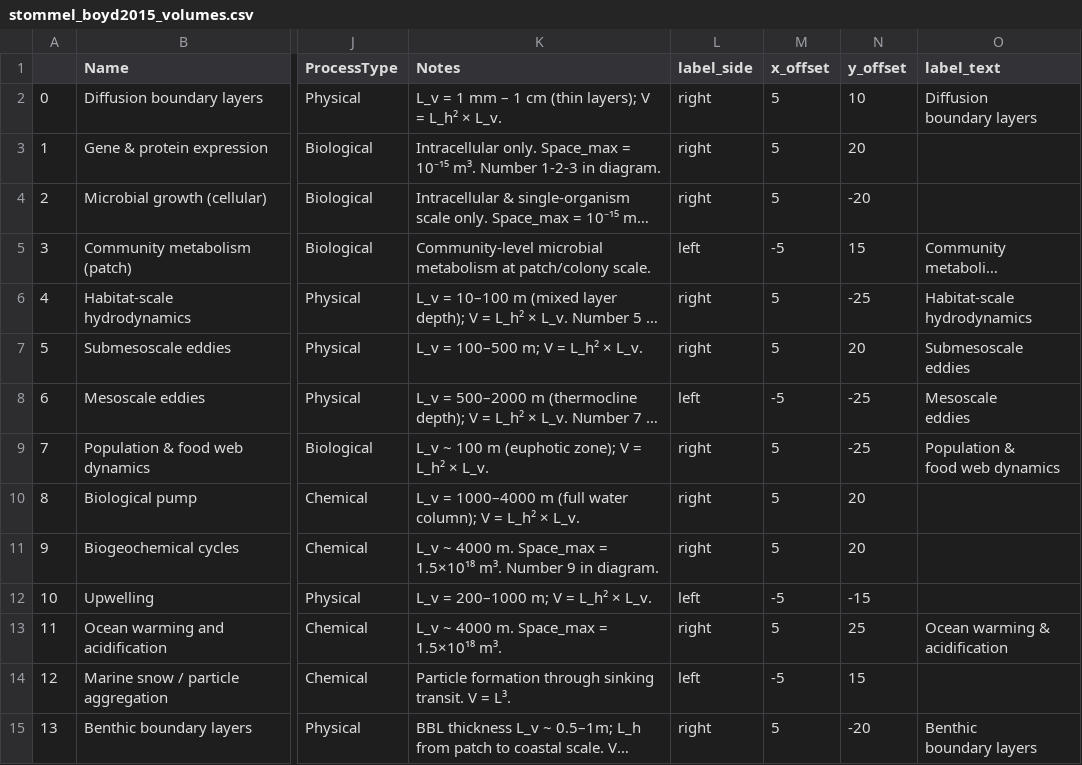
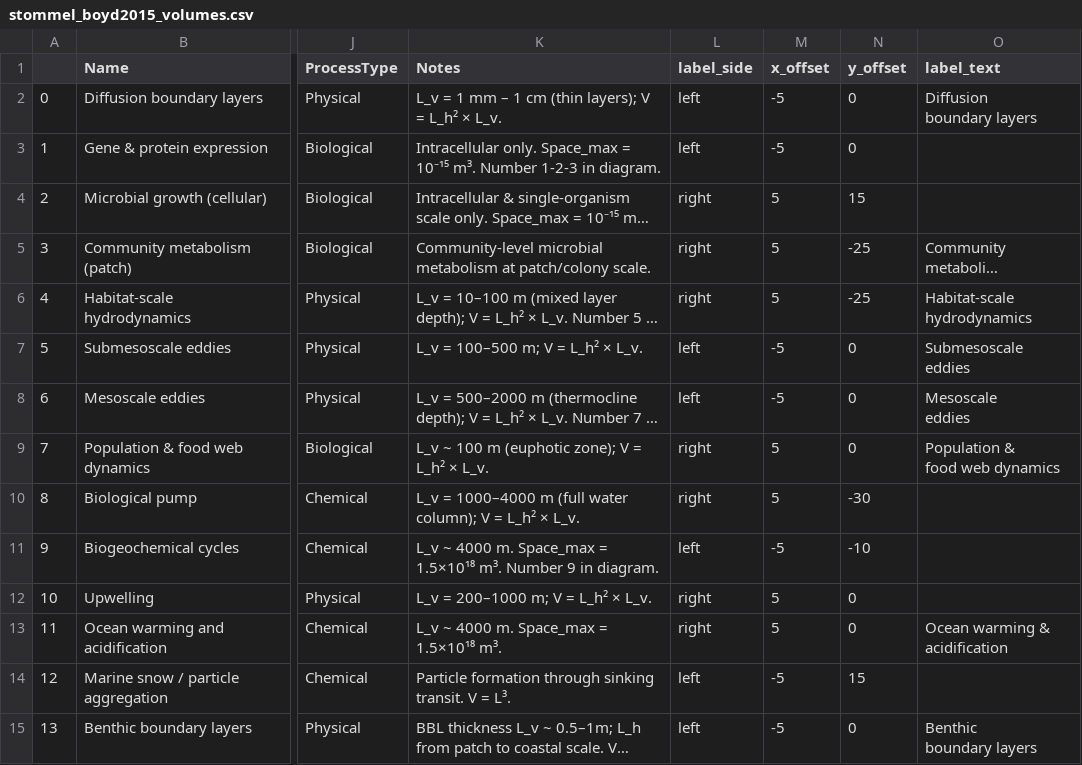
Before and after one commit to MDunitz/timeSpace, a CSV file: data/datasets/stommel_boyd2015_volumes.csv, drawn as a sheet; only a part is shown, gaps mark what is left out; long unchanged cells end in …; the diff names each change by its address in the sheet, - before the commit and + after, or states it on an @@ line.

Commit message:
Update Stommel label placement (label_side, x_offset, y_offset) on all predefined processes

```diff
--- a/data/datasets/stommel_boyd2015_volumes.csv
+++ b/data/datasets/stommel_boyd2015_volumes.csv
-L2:L3 (label_side): right
+L2:L3 (label_side): left
-M2:M3 (x_offset): 5
+M2:M3 (x_offset): -5
-N2 (y_offset): 10
+N2 (y_offset): 0
-N3 (y_offset): 20
+N3 (y_offset): 0
-N4 (y_offset): -20
+N4 (y_offset): 15
-L5 (label_side): left
+L5 (label_side): right
-M5 (x_offset): -5
+M5 (x_offset): 5
-N5 (y_offset): 15
+N5 (y_offset): -25
-L7 (label_side): right
+L7 (label_side): left
-M7 (x_offset): 5
+M7 (x_offset): -5
-N7 (y_offset): 20
+N7 (y_offset): 0
-N8:N9 (y_offset): -25
+N8:N9 (y_offset): 0
-N10 (y_offset): 20
+N10 (y_offset): -30
-L11 (label_side): right
+L11 (label_side): left
-M11 (x_offset): 5
+M11 (x_offset): -5
-N11 (y_offset): 20
+N11 (y_offset): -10
-L12 (label_side): left
+L12 (label_side): right
-M12 (x_offset): -5
+M12 (x_offset): 5
-N12 (y_offset): -15
+N12 (y_offset): 0
-N13 (y_offset): 25
+N13 (y_offset): 0
-L15 (label_side): right
+L15 (label_side): left
-M15 (x_offset): 5
+M15 (x_offset): -5
-N15 (y_offset): -20
+N15 (y_offset): 0
```
